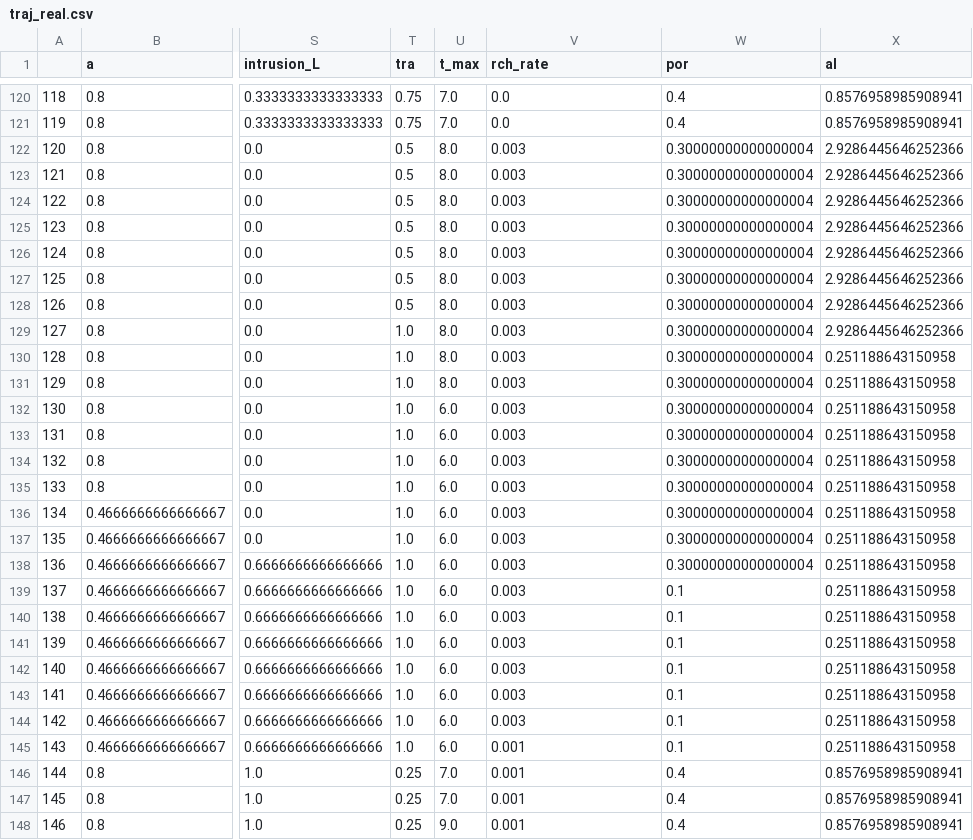
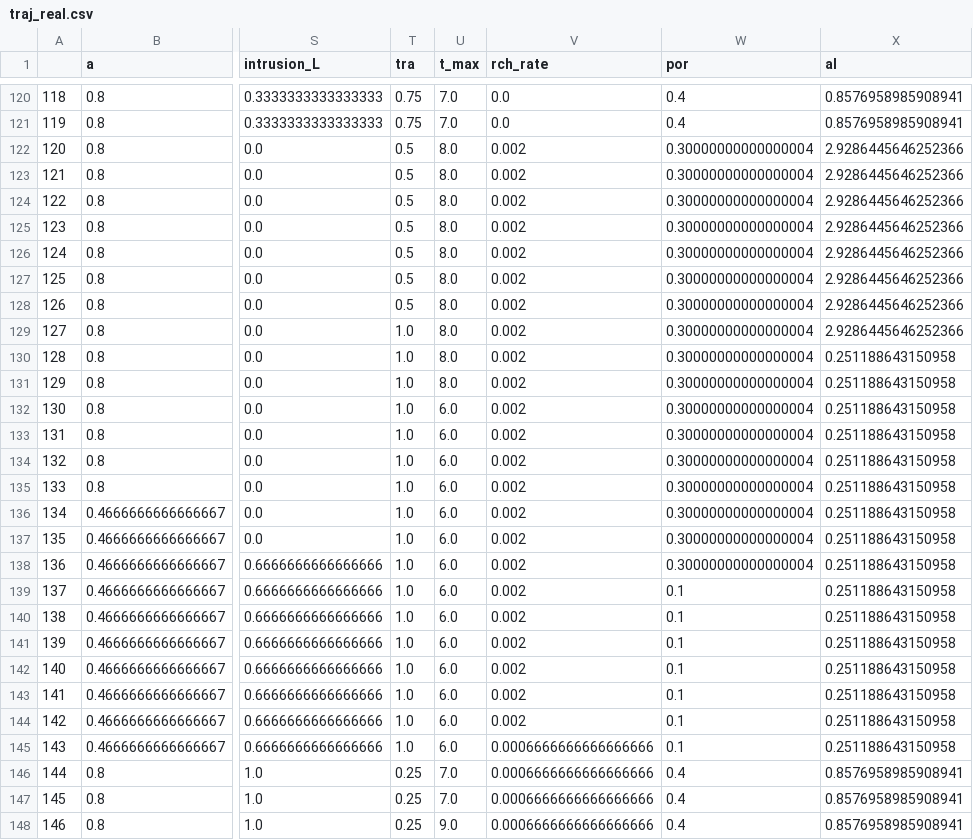
Before and after one commit to JoerivanEngelen/delta_aquifer, a CSV file: data/traj_real.csv, drawn as a sheet; only a part is shown, gaps mark what is left out; the diff covers the shown part only; the diff names each change by its address in the sheet, - before the commit and + after, or states it on an @@ line.

Commit message:
Reduced max recharge rate of input distribution, as the data used of the Burdekin also included human influences (irrigation).

```diff
--- a/data/traj_real.csv
+++ b/data/traj_real.csv
-V122:V144 (rch_rate): 0.003
+V122:V144 (rch_rate): 0.002
-V145:V148 (rch_rate): 0.001
+V145:V148 (rch_rate): 0.0006666666666666666
```
Also changed, not shown: 173 edited cells elsewhere in this file, 3 other files.
